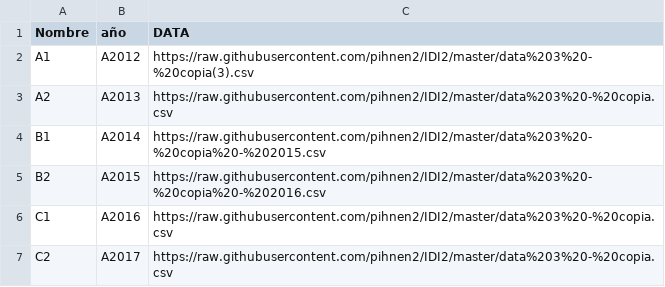
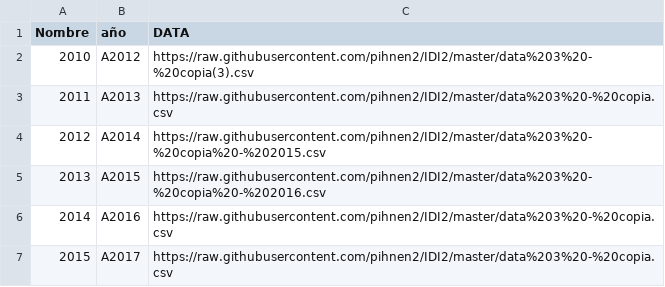
Before and after one commit to pihnen2/IDI2, a CSV file: DATADATA.csv, drawn as a sheet.

Commit message:
Update DATADATA.csv

```diff
--- a/DATADATA.csv
+++ b/DATADATA.csv
@@ -1,7 +1,7 @@
 Nombre,año,DATA
-A1,A2012,https://raw.githubusercontent.com/pihnen2/IDI2/master/data%203%20-%20copia(3).csv
-A2,A2013,https://raw.githubusercontent.com/pihnen2/IDI2/master/data%203%20-%20copia.csv
-B1,A2014,https://raw.githubusercontent.com/pihnen2/IDI2/master/data%203%20-%20copia%20-%202015.csv
-B2,A2015,https://raw.githubusercontent.com/pihnen2/IDI2/master/data%203%20-%20copia%20-%202016.csv
-C1,A2016,https://raw.githubusercontent.com/pihnen2/IDI2/master/data%203%20-%20copia.csv
-C2,A2017,https://raw.githubusercontent.com/pihnen2/IDI2/master/data%203%20-%20copia.csv
+2010,A2012,https://raw.githubusercontent.com/pihnen2/IDI2/master/data%203%20-%20copia(3).csv
+2011,A2013,https://raw.githubusercontent.com/pihnen2/IDI2/master/data%203%20-%20copia.csv
+2012,A2014,https://raw.githubusercontent.com/pihnen2/IDI2/master/data%203%20-%20copia%20-%202015.csv
+2013,A2015,https://raw.githubusercontent.com/pihnen2/IDI2/master/data%203%20-%20copia%20-%202016.csv
+2014,A2016,https://raw.githubusercontent.com/pihnen2/IDI2/master/data%203%20-%20copia.csv
+2015,A2017,https://raw.githubusercontent.com/pihnen2/IDI2/master/data%203%20-%20copia.csv
```
